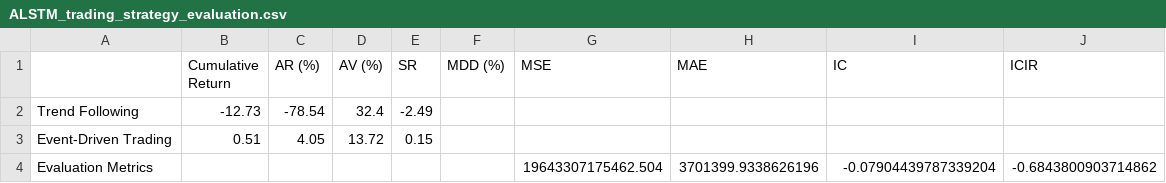
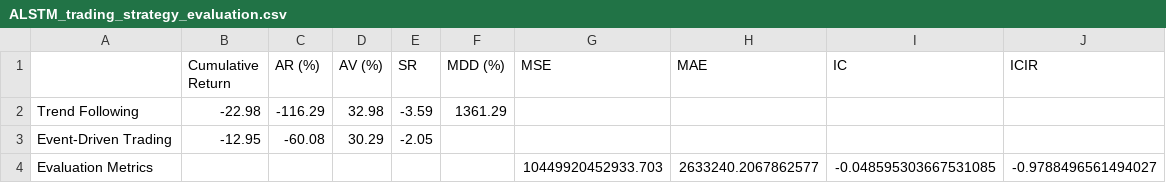
Before and after one commit to spark011130/ALSTM_UPBIT_TRADING_BOT, a CSV file: outputs/ALSTM_trading_strategy_evaluation.csv, drawn as a sheet.

```diff
--- a/outputs/ALSTM_trading_strategy_evaluation.csv
+++ b/outputs/ALSTM_trading_strategy_evaluation.csv
@@ -1,4 +1,4 @@
 ,Cumulative Return,AR (%),AV (%),SR,MDD (%),MSE,MAE,IC,ICIR
-Trend Following,-12.73,-78.54,32.4,-2.49,,,,,
-Event-Driven Trading,0.51,4.05,13.72,0.15,,,,,
-Evaluation Metrics,,,,,,19643307175462.504,3701399.9338626196,-0.07904439787339204,-0.6843800903714862
+Trend Following,-22.98,-116.29,32.98,-3.59,1361.29,,,,
+Event-Driven Trading,-12.95,-60.08,30.29,-2.05,,,,,
+Evaluation Metrics,,,,,,10449920452933.703,2633240.2067862577,-0.048595303667531085,-0.9788496561494027
```
Also changed, not shown: 21 other files.
